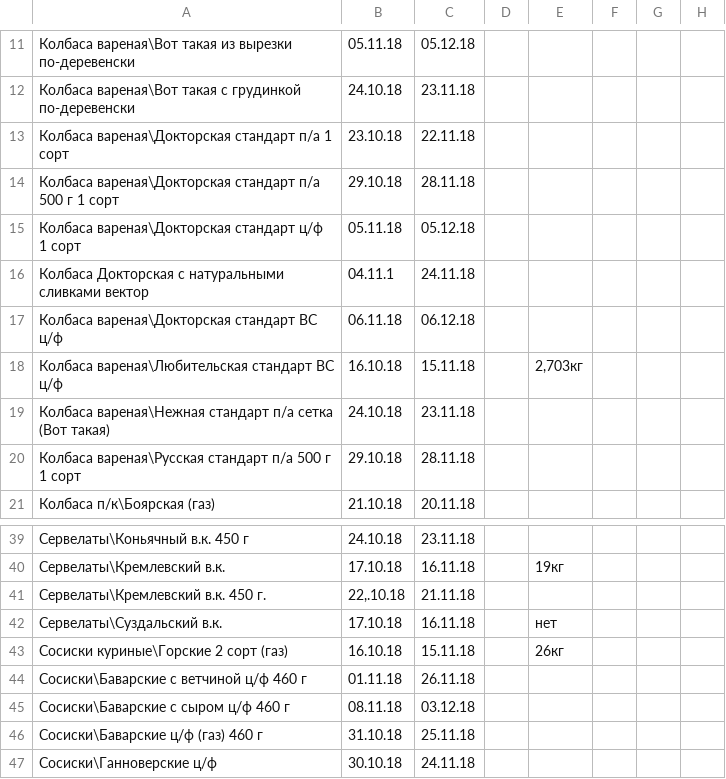
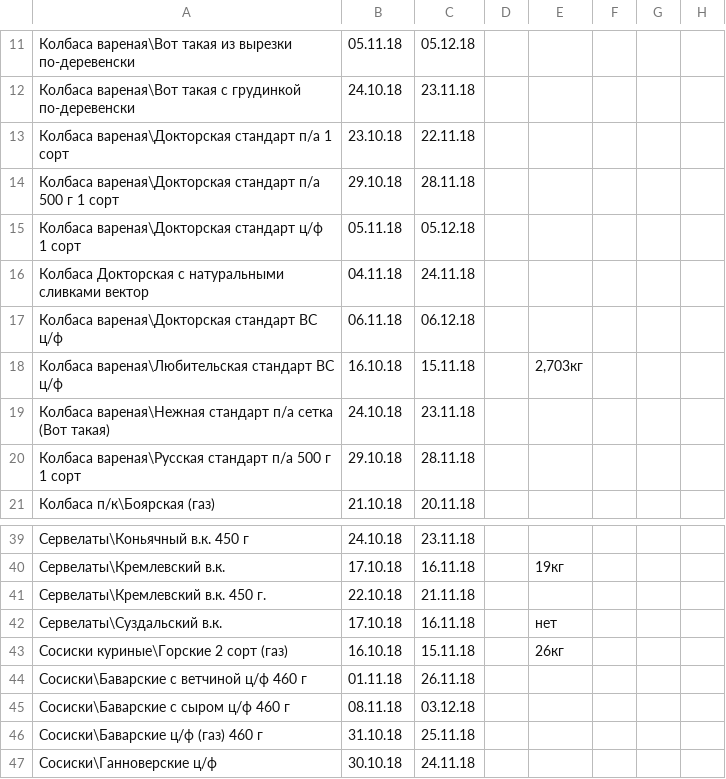
Before and after one commit to Tzota/sottaev-tdmprom-table, a CSV file: input.csv, drawn as a sheet; only a part is shown, gaps mark what is left out.

```diff
--- a/input.csv
+++ b/input.csv
@@ -15,3 +15,3 @@
 Колбаса вареная\Докторская  стандарт ц/ф 1 сорт,05.11.18,05.12.18,,,,,
-Колбаса Докторская с натуральными сливками вектор,04.11.1,24.11.18,,,,,
+Колбаса Докторская с натуральными сливками вектор,04.11.18,24.11.18,,,,,
 Колбаса вареная\Докторская стандарт ВС ц/ф,06.11.18,06.12.18,,,,,
@@ -40,3 +40,3 @@
 Сервелаты\Кремлевский в.к.,17.10.18,16.11.18,,19кг,,,
-Сервелаты\Кремлевский в.к. 450 г.,"22,.10.18",21.11.18,,,,,
+Сервелаты\Кремлевский в.к. 450 г.,22.10.18,21.11.18,,,,,
 Сервелаты\Суздальский в.к.,17.10.18,16.11.18,,нет,,,
```
